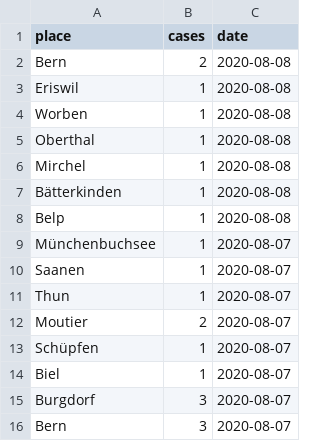
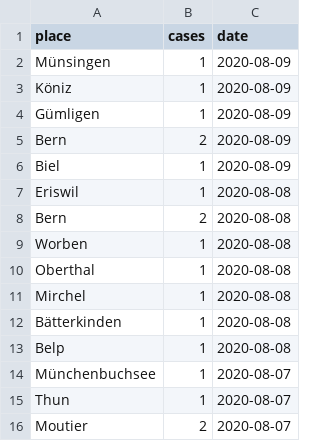
Before and after one commit to remoroethlisberger/corona_tracker, a CSV file: assets/cases.csv, drawn as a sheet; only a part is shown; the shorter side is filled out with more unchanged rows; the diff covers the shown part only.

Commit message:
Data update and bug fix for GA

```diff
--- a/assets/cases.csv
+++ b/assets/cases.csv
@@ -1,4 +1,9 @@
 place,cases,date
+Münsingen,1,2020-08-09
+Köniz,1,2020-08-09
+Gümligen,1,2020-08-09
+Bern,2,2020-08-09
+Biel,1,2020-08-09
+Eriswil,1,2020-08-08
 Bern,2,2020-08-08
-Eriswil,1,2020-08-08
 Worben,1,2020-08-08
@@ -9,3 +14,2 @@ Belp,1,2020-08-08
 Münchenbuchsee,1,2020-08-07
-Saanen,1,2020-08-07
 Thun,1,2020-08-07
```
Also changed, not shown: 52 moved rows elsewhere in this file, 3 other files.
